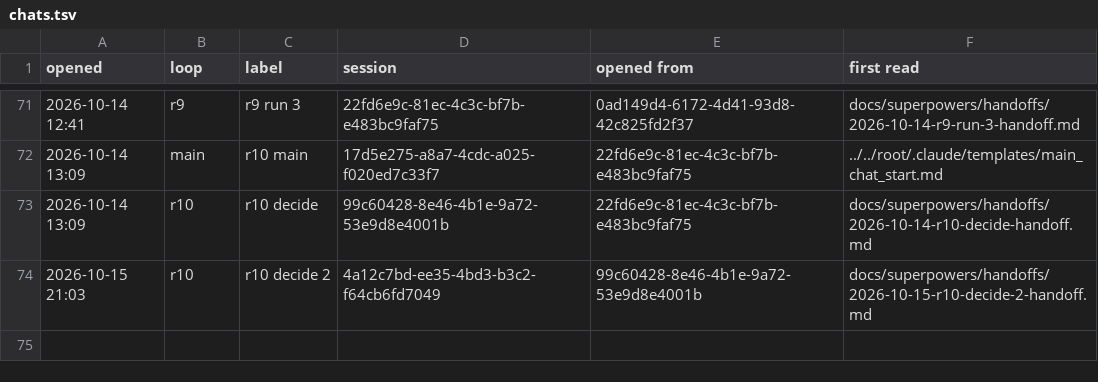
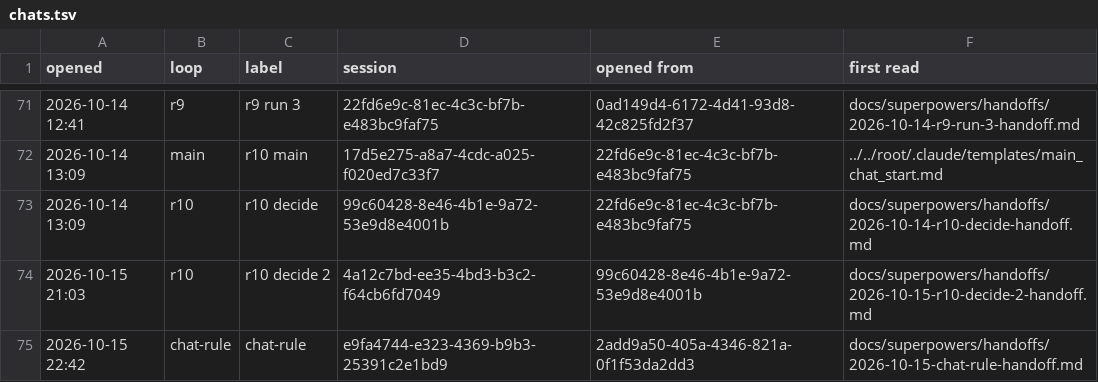
Before and after one commit to AugustOxQ/CoSiR, a TSV file: docs/superpowers/handoffs/chats.tsv, drawn as a sheet; only a part is shown, gaps mark what is left out; the diff names each change by its address in the sheet, - before the commit and + after, or states it on an @@ line.

```diff
--- a/docs/superpowers/handoffs/chats.tsv
+++ b/docs/superpowers/handoffs/chats.tsv
+row 75: 2026-10-15 22:42 | chat-rule | chat-rule | e9fa4744-e323-4369-b9b3-25391c2e1bd9 | 2add9a50-405a-4346-821a-0f1f53da2dd3 | docs/superpowers/handoffs/2026-10-15-chat-rule-handoff.md
```
Also changed, not shown: 1 other file.
